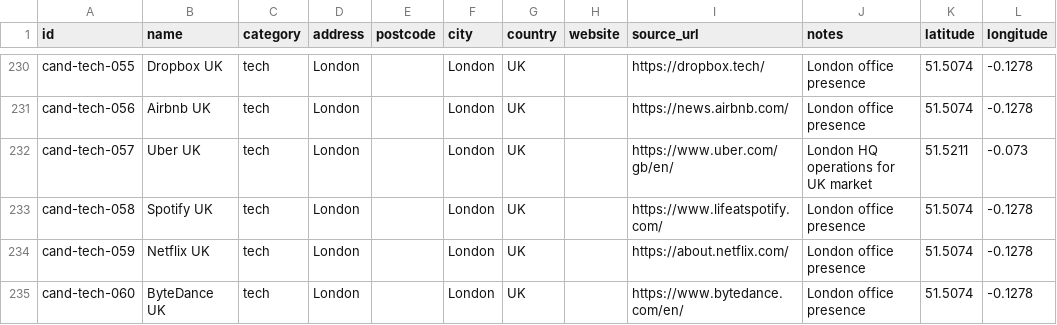
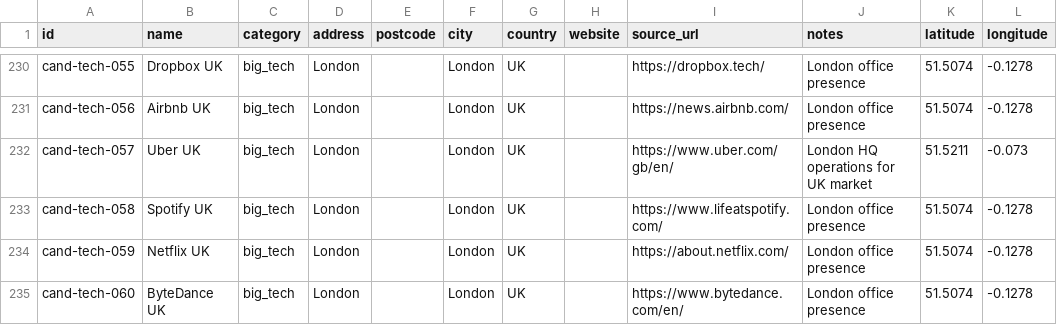
Before and after one commit to b1rdmania/londonmaxxxing.com, a CSV file: data/ecosystem.csv, drawn as a sheet; only a part is shown, gaps mark what is left out; the diff covers the shown part only; the diff names each change by its address in the sheet, - before the commit and + after, or states it on an @@ line.

Commit message:
data: split tech into ai/fintech and rename remaining bucket to big_tech

```diff
--- a/data/ecosystem.csv
+++ b/data/ecosystem.csv
-C230:C235 (category): tech
+C230:C235 (category): big_tech
```
Also changed, not shown: 54 edited cells elsewhere in this file, 4 other files.
